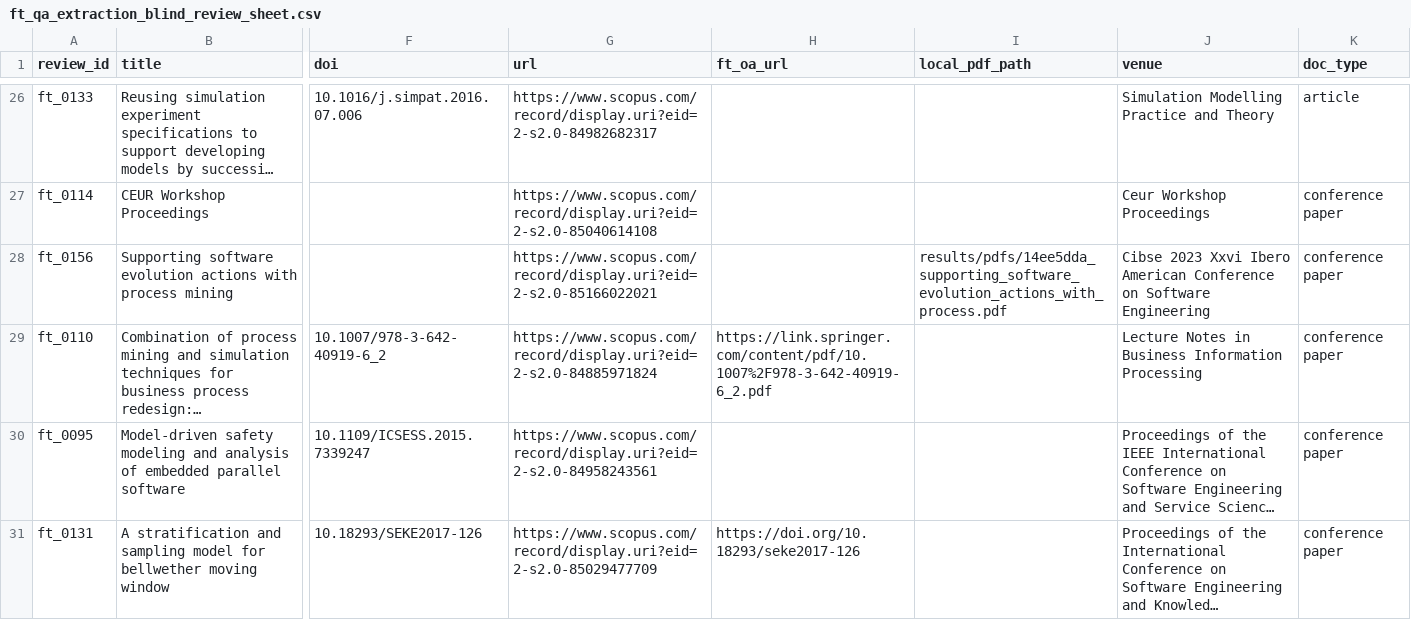
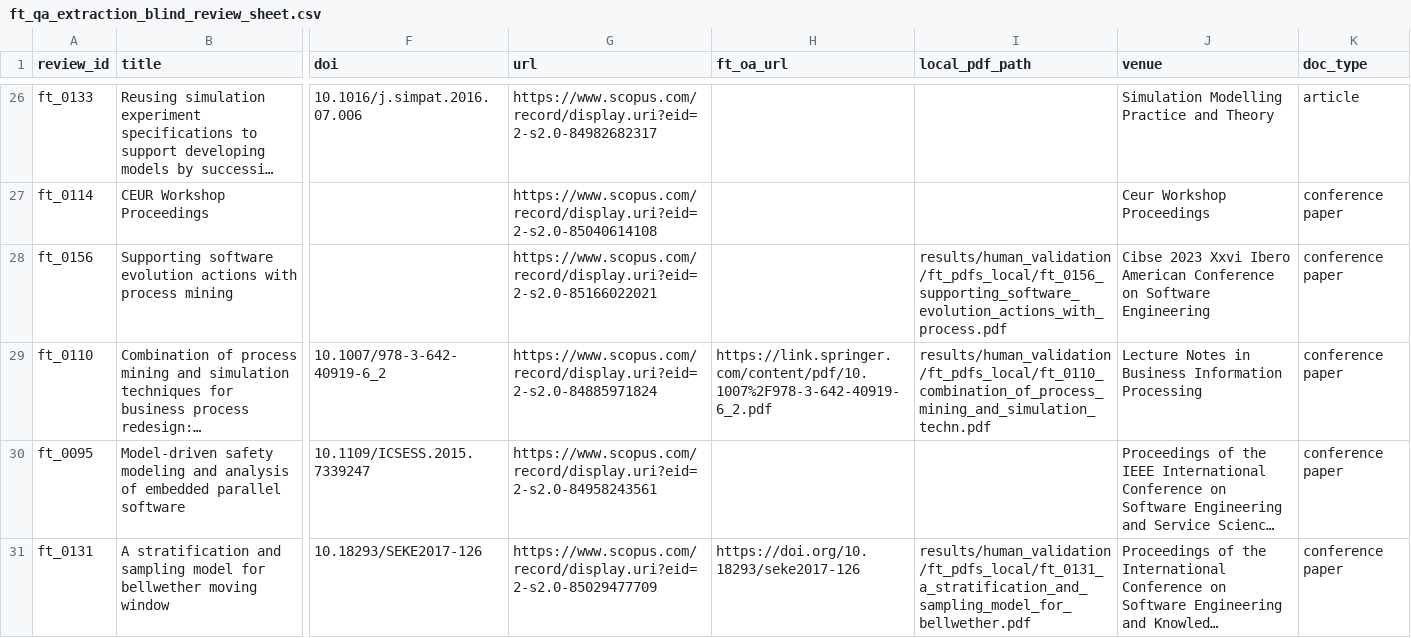
Before and after one commit to RodrigoAlmeidadeOliveira/SLR-Agente, a CSV file: results/human_validation/ft_qa_extraction_blind_review_sheet.csv, drawn as a sheet; only a part is shown, gaps mark what is left out; long unchanged cells end in …; the diff covers the shown part only; the diff names each change by its address in the sheet, - before the commit and + after, or states it on an @@ line.

```diff
--- a/results/human_validation/ft_qa_extraction_blind_review_sheet.csv
+++ b/results/human_validation/ft_qa_extraction_blind_review_sheet.csv
-I28 (local_pdf_path): results/pdfs/14ee5dda_supporting_software_evolution_actions_with_process.pdf
+I28 (local_pdf_path): results/human_validation/ft_pdfs_local/ft_0156_supporting_software_evolution_actions_with_process.pdf
-I29 (local_pdf_path): (empty)
+I29 (local_pdf_path): results/human_validation/ft_pdfs_local/ft_0110_combination_of_process_mining_and_simulation_techn.pdf
-I31 (local_pdf_path): (empty)
+I31 (local_pdf_path): results/human_validation/ft_pdfs_local/ft_0131_a_stratification_and_sampling_model_for_bellwether.pdf
```
Also changed, not shown: 34 edited cells elsewhere in this file, results/human_validation/ta_blind_review_sheet.csv, 41 other files.
